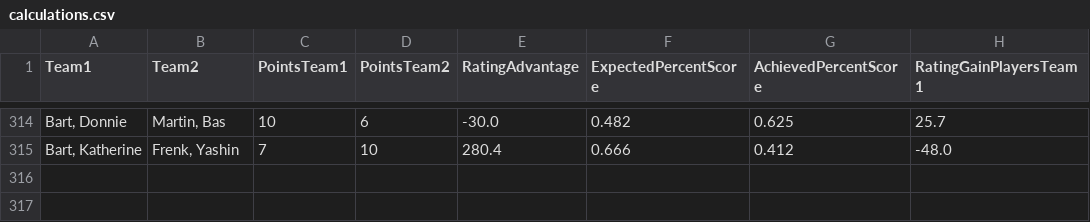
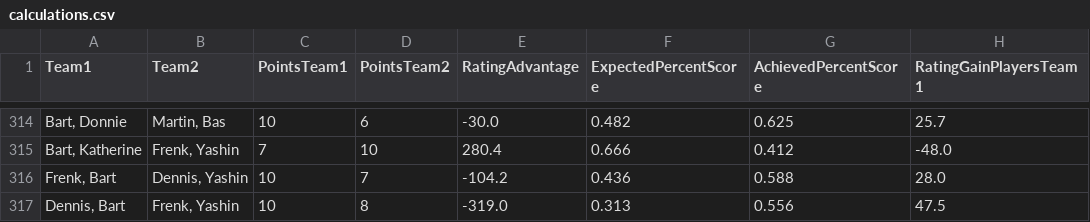
Before and after one commit to BartvonMeijenfeldt/fussball_rankings, a CSV file: calculations.csv, drawn as a sheet; only a part is shown, gaps mark what is left out; the diff names each change by its address in the sheet, - before the commit and + after, or states it on an @@ line.

```diff
--- a/calculations.csv
+++ b/calculations.csv
+row 316: Frenk, Bart | Dennis, Yashin | 10 | 7 | -104.2 | 0.436 | 0.588 | 28.0
+row 317: Dennis, Bart | Frenk, Yashin | 10 | 8 | -319.0 | 0.313 | 0.556 | 47.5
```
Also changed, not shown: beta_ratings.csv, results_table_football.csv, 1 other file.
